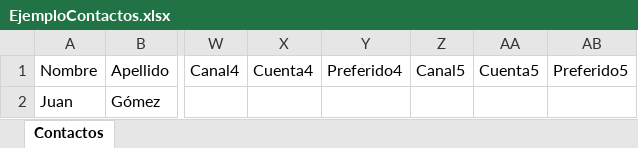
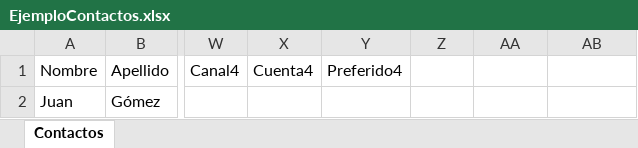
Before and after one commit to MarianoBF/tarjetero-front, an Excel workbook: src/media/EjemploContactos.xlsx, sheet Contactos, drawn as a sheet; only a part is shown, gaps mark what is left out; values as stored, in another font and other column widths than the file's, no borders; the diff names each change by its address in the sheet, - before the commit and + after, or states it on an @@ line.

```diff
--- a/src/media/EjemploContactos.xlsx (sheet Contactos)
+++ b/src/media/EjemploContactos.xlsx (sheet Contactos)
-Z1: Canal5
+Z1: (empty)
-AA1: Cuenta5
+AA1: (empty)
-AB1: Preferido5
+AB1: (empty)
```
Also changed, not shown: 11 other files.
